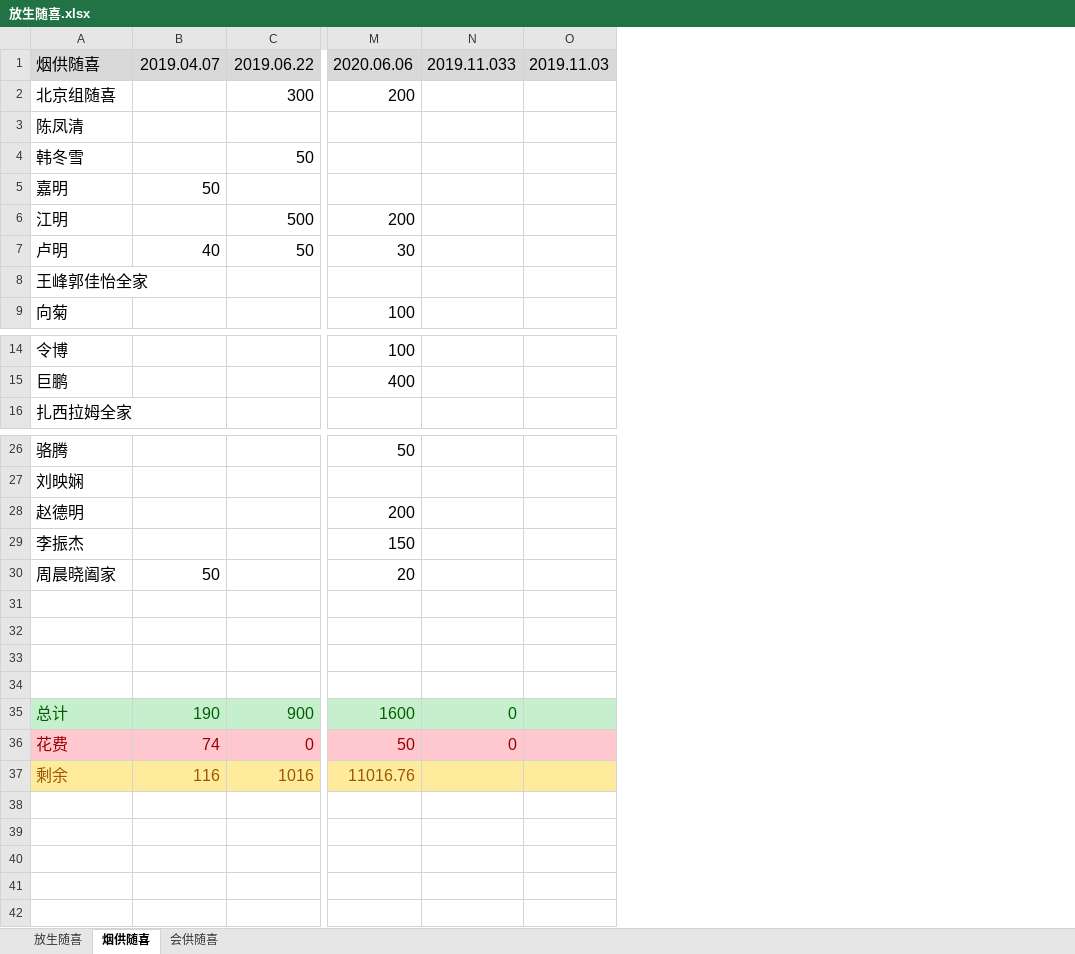
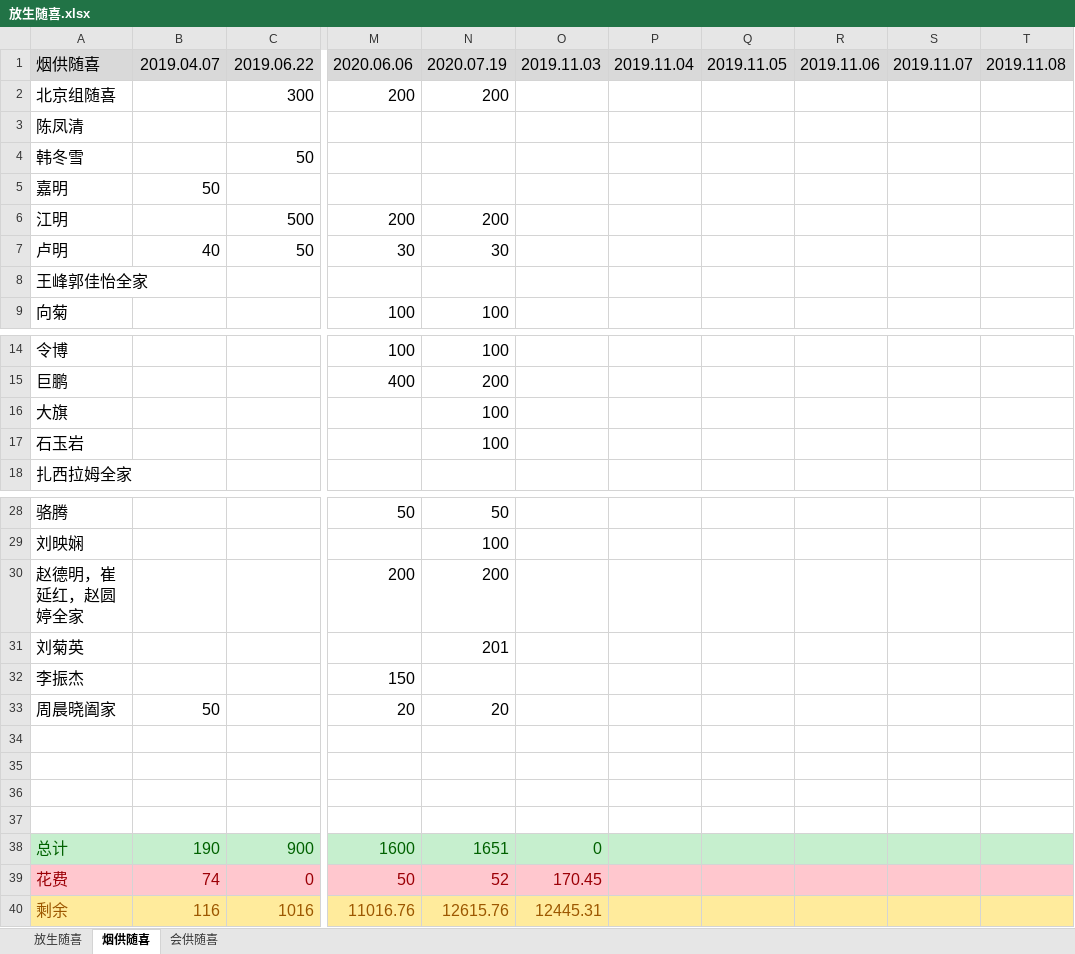
Before and after one commit to aresxubo/chiming, an Excel workbook: 放生随喜.xlsx, sheet 烟供随喜, drawn as a sheet; only a part is shown, gaps mark what is left out; values as stored, in another font and other column widths than the file's, no borders; table styles not drawn; removed rows and columns are numbered as before the commit, all else as after; rows hold the shown columns only; the diff names each change by its address in the sheet, - before the commit and + after, or states it on an @@ line.

```diff
--- a/放生随喜.xlsx (sheet 烟供随喜)
+++ b/放生随喜.xlsx (sheet 烟供随喜)
-column N, row 1: 2019.11.033; rows 35-36: 0 | 0
+column N, rows 1-9: 2020.07.19 | 200 |  |  |  | 200 | 30 |  | 100; rows 14-15: 100 | 200; rows 28-30: 50 | 100 | 200; rows 33-40: 20 |  |  |  |  | 1651 | 52 | 12615.76
+column P, row 1: 2019.11.04
+column Q, row 1: 2019.11.05
+column R, row 1: 2019.11.06
+column S, row 1: 2019.11.07
+column T, row 1: 2019.11.08
+row 16: 大旗 |  |  |  | 100
+row 17: 石玉岩 |  |  |  | 100
-A30: 赵德明
+A30: 赵德明，崔延红，赵圆婷全家
+row 31: 刘菊英 |  |  |  | 201
-O38: (empty)
+O38: 0
-O39: (empty)
+O39: 170.45
-O40: (empty)
+O40: 12445.31
```
Also changed, not shown: sheet 放生随喜, formulas that keep their value, hidden cells, 1 other file.
